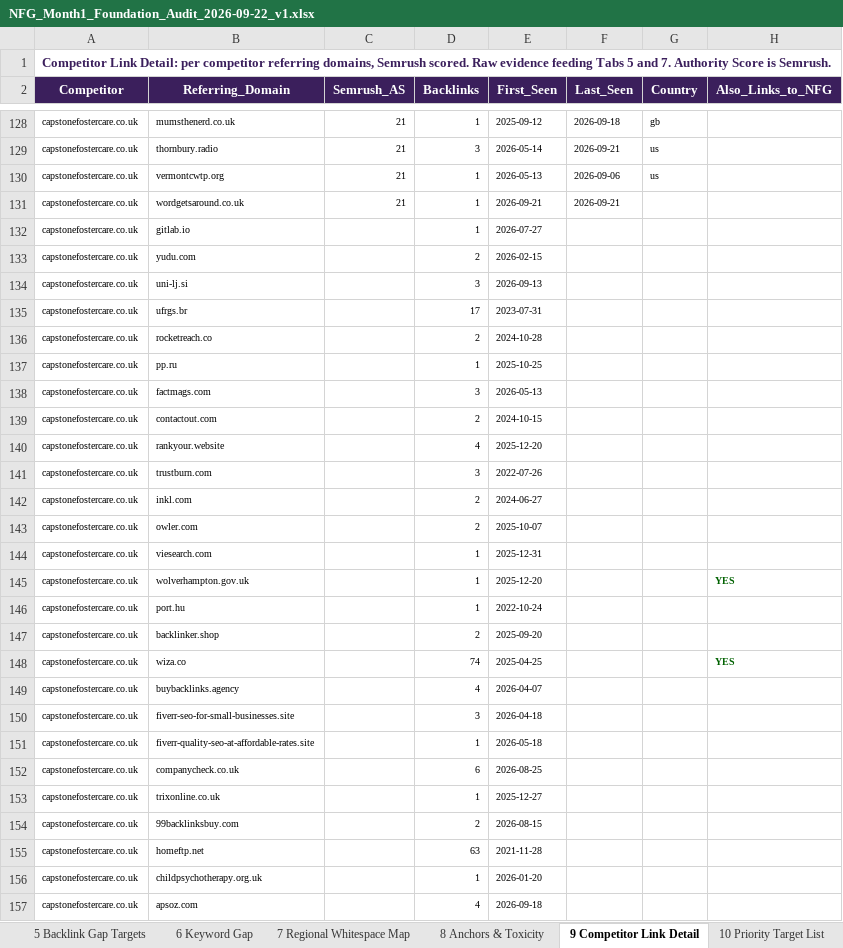
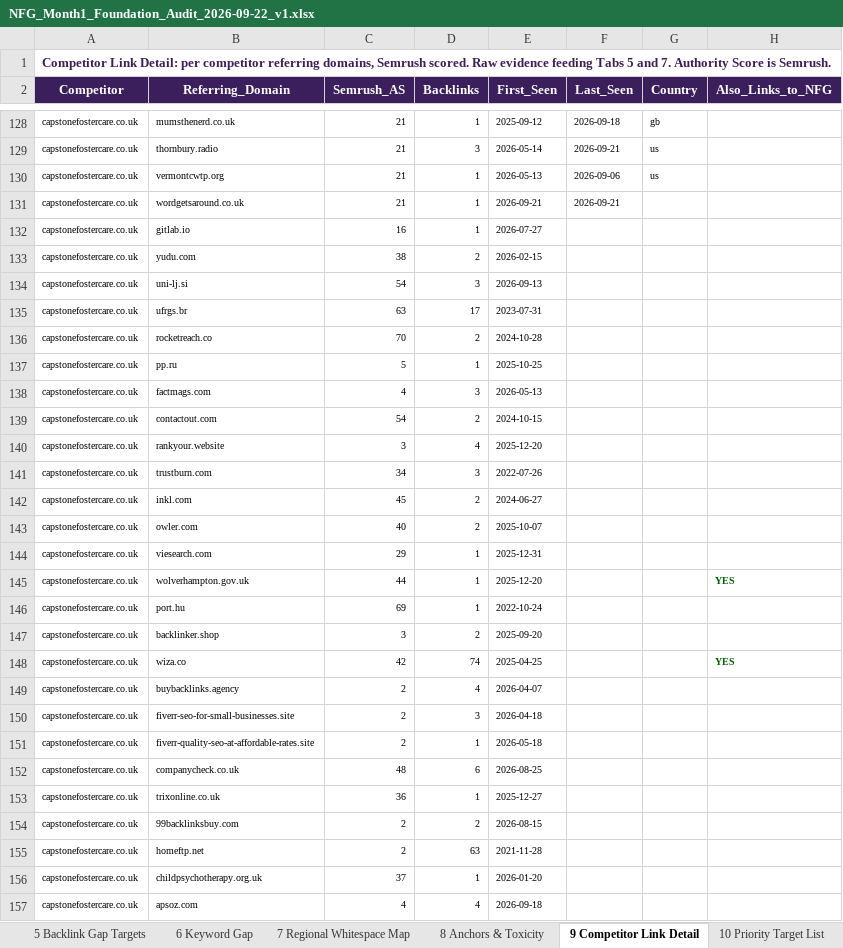
Before and after one commit to fahadahmad-ship-it/test, an Excel workbook: NFG_Month1_Foundation_Audit_2026-09-22_v1.xlsx, sheet 9 Competitor Link Detail, drawn as a sheet; only a part is shown, gaps mark what is left out; values as stored, in another font and other column widths than the file's, no borders; conditional formats not drawn; the diff covers the shown part only; the diff names each change by its address in the sheet, - before the commit and + after, or states it on an @@ line.

```diff
--- a/NFG_Month1_Foundation_Audit_2026-09-22_v1.xlsx (sheet 9 Competitor Link Detail)
+++ b/NFG_Month1_Foundation_Audit_2026-09-22_v1.xlsx (sheet 9 Competitor Link Detail)
-C132 (Semrush_AS): (empty)
+C132 (Semrush_AS): 16
-C133 (Semrush_AS): (empty)
+C133 (Semrush_AS): 38
-C134 (Semrush_AS): (empty)
+C134 (Semrush_AS): 54
-C135 (Semrush_AS): (empty)
+C135 (Semrush_AS): 63
-C136 (Semrush_AS): (empty)
+C136 (Semrush_AS): 70
-C137 (Semrush_AS): (empty)
+C137 (Semrush_AS): 5
-C138 (Semrush_AS): (empty)
+C138 (Semrush_AS): 4
-C139 (Semrush_AS): (empty)
+C139 (Semrush_AS): 54
-C140 (Semrush_AS): (empty)
+C140 (Semrush_AS): 3
-C141 (Semrush_AS): (empty)
+C141 (Semrush_AS): 34
-C142 (Semrush_AS): (empty)
+C142 (Semrush_AS): 45
-C143 (Semrush_AS): (empty)
+C143 (Semrush_AS): 40
-C144 (Semrush_AS): (empty)
+C144 (Semrush_AS): 29
-C145 (Semrush_AS): (empty)
+C145 (Semrush_AS): 44
-C146 (Semrush_AS): (empty)
+C146 (Semrush_AS): 69
-C147 (Semrush_AS): (empty)
+C147 (Semrush_AS): 3
-C148 (Semrush_AS): (empty)
+C148 (Semrush_AS): 42
-C149:C151 (Semrush_AS): (empty)
+C149:C151 (Semrush_AS): 2
-C152 (Semrush_AS): (empty)
+C152 (Semrush_AS): 48
-C153 (Semrush_AS): (empty)
+C153 (Semrush_AS): 36
-C154:C155 (Semrush_AS): (empty)
+C154:C155 (Semrush_AS): 2
-C156 (Semrush_AS): (empty)
+C156 (Semrush_AS): 37
-C157 (Semrush_AS): (empty)
+C157 (Semrush_AS): 4
```
Also changed, not shown: 322 edited cells elsewhere in this sheet, sheet 5 Backlink Gap Targets, sheet 10 Priority Target List, sheet 11 Data Dictionary & Raw, 3 other files.
